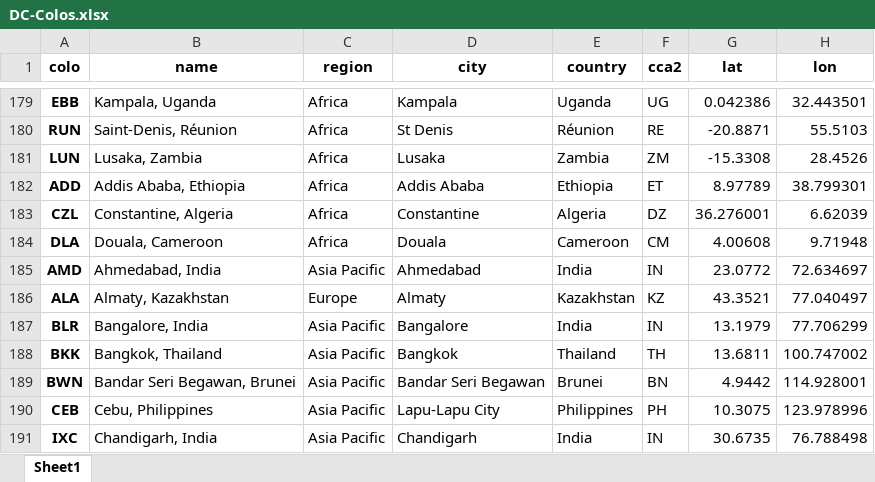
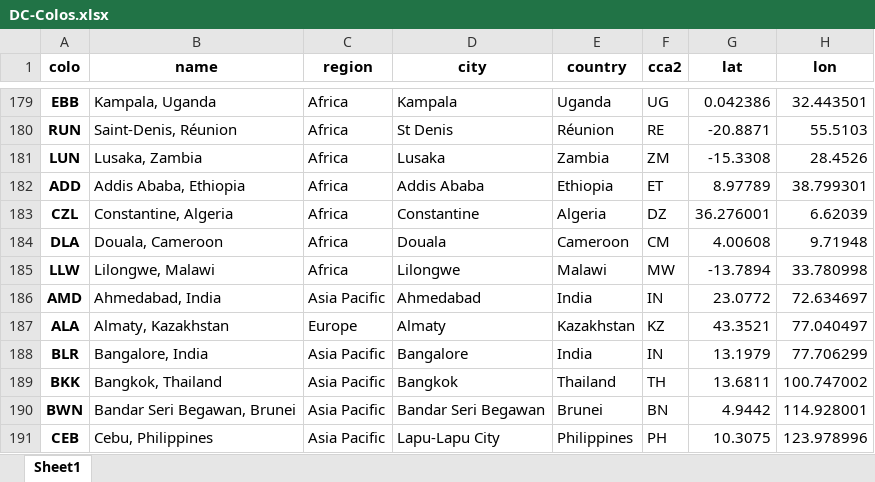
Before and after one commit to Netrvin/cloudflare-colo-list, an Excel workbook: DC-Colos.xlsx, sheet Sheet1, drawn as a sheet; only a part is shown, gaps mark what is left out; the shorter side is filled out with more unchanged rows; values as stored, in another font and other column widths than the file's, no borders; the diff names each change by its address in the sheet, - before the commit and + after, or states it on an @@ line.

```diff
--- a/DC-Colos.xlsx (sheet Sheet1)
+++ b/DC-Colos.xlsx (sheet Sheet1)
+row 185: LLW | Lilongwe, Malawi | Africa | Lilongwe | Malawi | MW | -13.7894 | 33.780998
```
Also changed, not shown: 3 other files.
